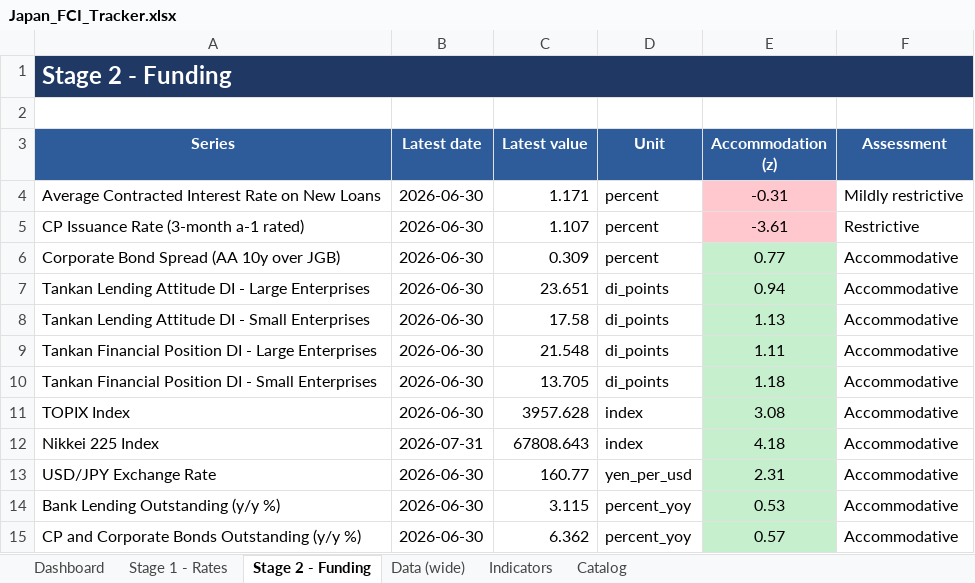
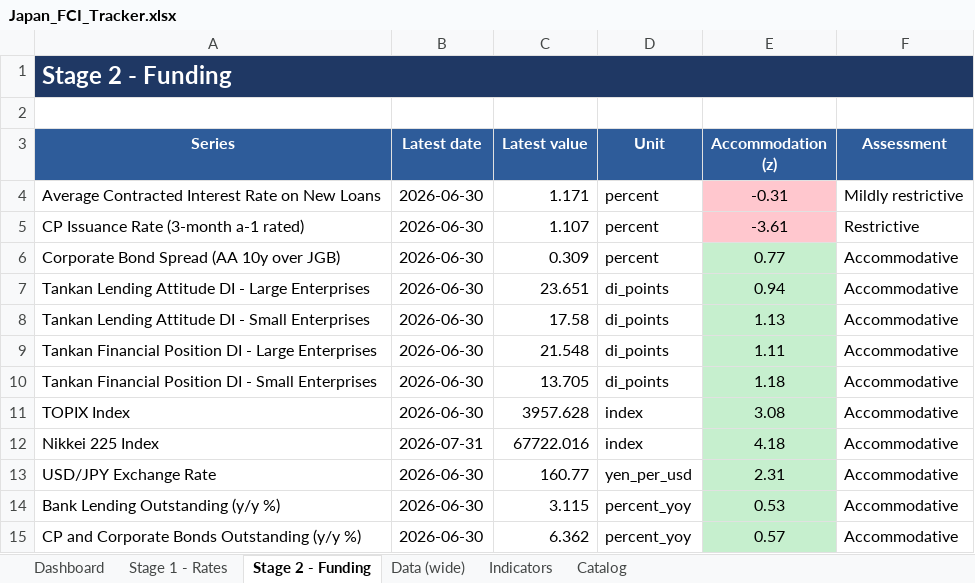
Before and after one commit to LY069/Japan-Financial-Condition-Tracker, an Excel workbook: Japan_FCI_Tracker.xlsx, sheet Stage 2 - Funding, drawn as a sheet; values as stored, in another font and other column widths than the file's, no borders; the diff names each change by its address in the sheet, - before the commit and + after, or states it on an @@ line.

```diff
--- a/Japan_FCI_Tracker.xlsx (sheet Stage 2 - Funding)
+++ b/Japan_FCI_Tracker.xlsx (sheet Stage 2 - Funding)
-C12 (Latest value): 67808.643
+C12 (Latest value): 67722.016
```
Also changed, not shown: sheet Indicators, sheet Data (wide), sheet Stage 1 - Rates, hidden cells, 3 other files.
